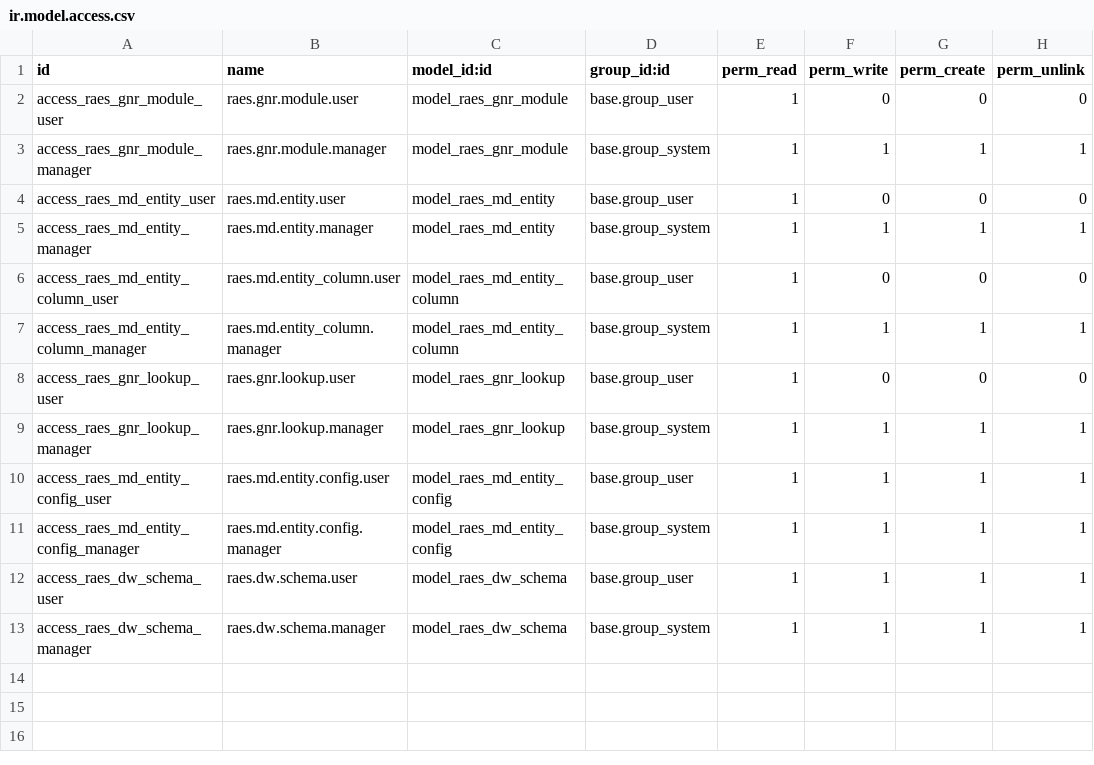
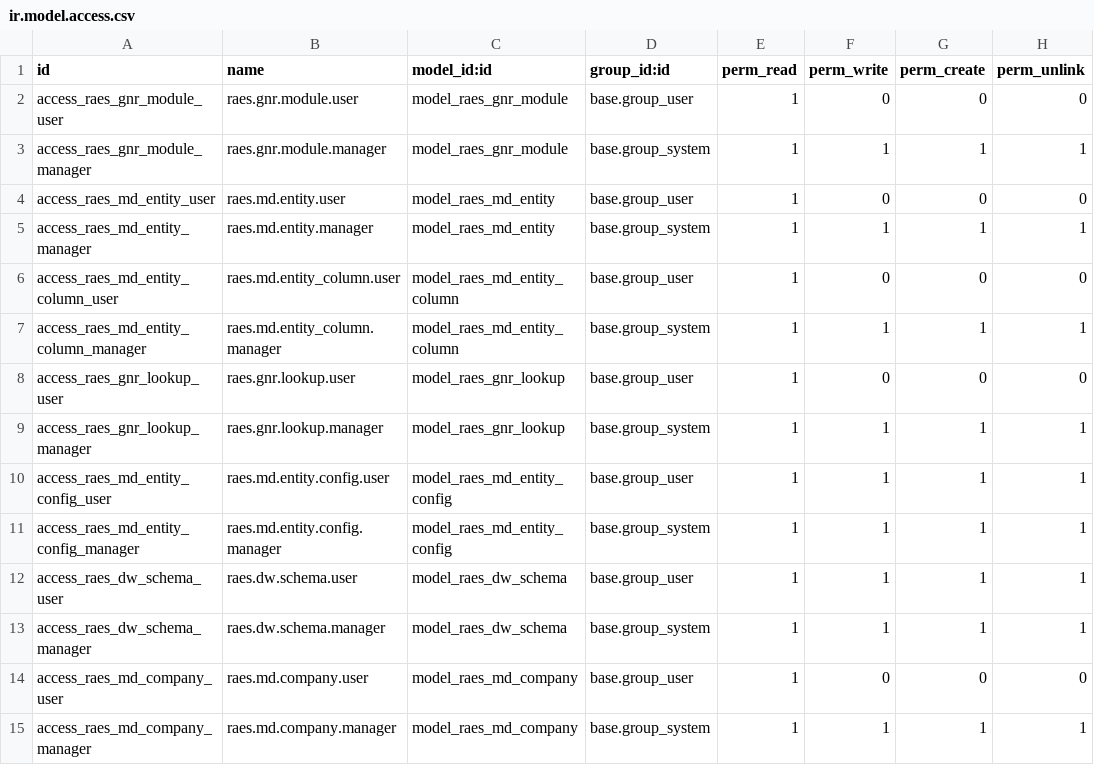
Before and after one commit to ShakaAccount/ShakaERP_Source, a CSV file: addons/entity/security/ir.model.access.csv, drawn as a sheet.

```diff
--- a/addons/entity/security/ir.model.access.csv
+++ b/addons/entity/security/ir.model.access.csv
@@ -13 +13,3 @@ access_raes_dw_schema_user,raes.dw.schema.user,model_raes_dw_schema,base.group_u
 access_raes_dw_schema_manager,raes.dw.schema.manager,model_raes_dw_schema,base.group_system,1,1,1,1
+access_raes_md_company_user,raes.md.company.user,model_raes_md_company,base.group_user,1,0,0,0
+access_raes_md_company_manager,raes.md.company.manager,model_raes_md_company,base.group_system,1,1,1,1
```
Also changed, not shown: 11 other files.
